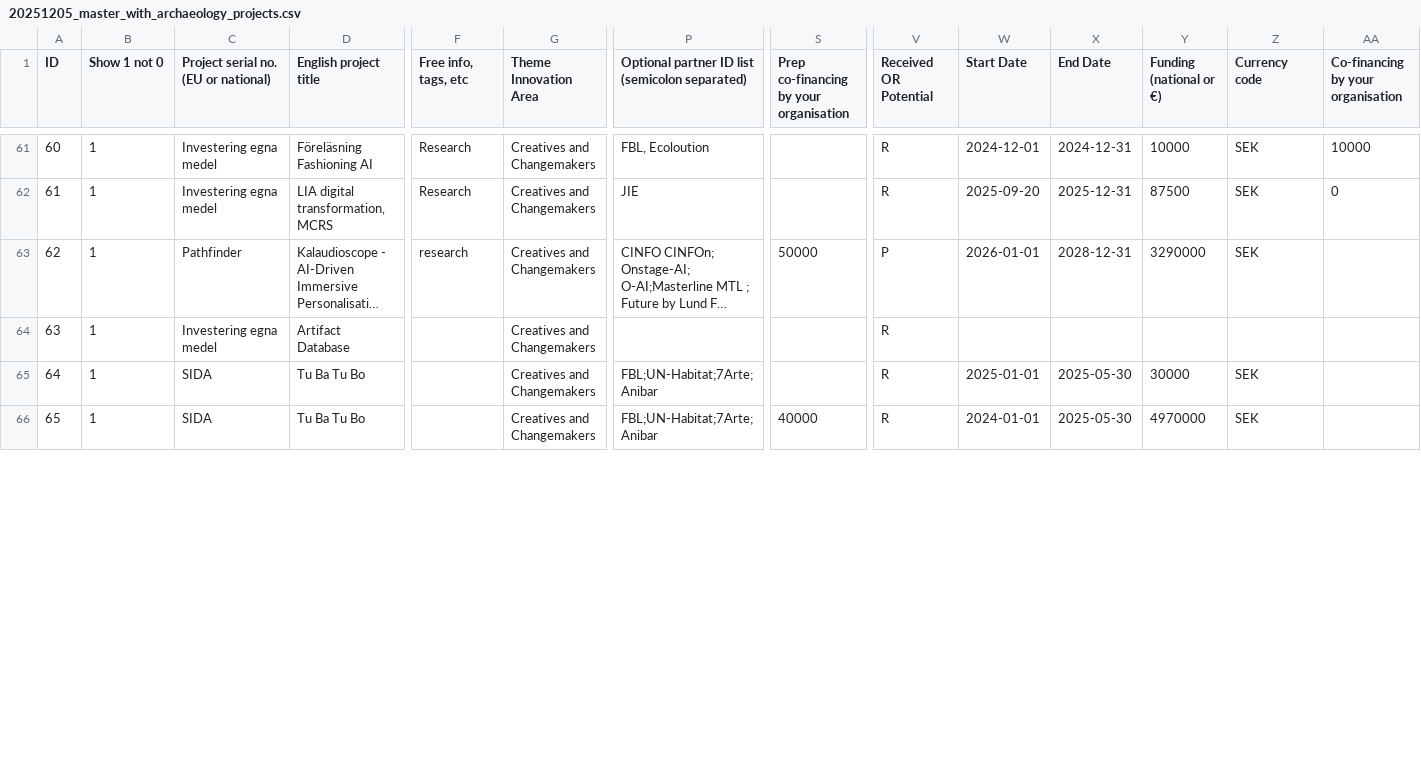
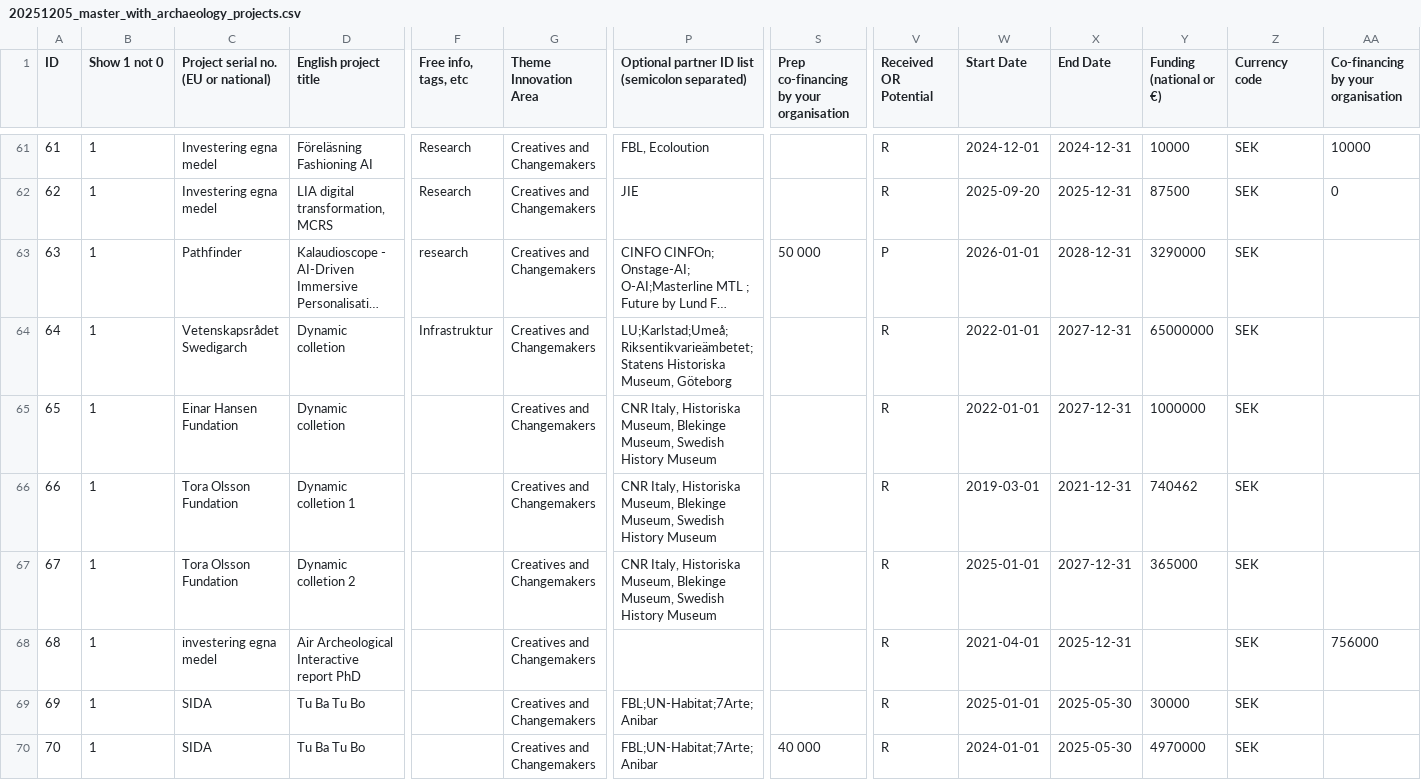
Before and after one commit to mstankovski/data-for-testing, a CSV file: 20251205_master_with_archaeology_projects.csv, drawn as a sheet; only a part is shown, gaps mark what is left out; long unchanged cells end in …; addresses are those after the commit; rows hold the shown columns only; the diff covers the shown part only; the diff names each change by its address in the sheet, - before the commit and + after, or states it on an @@ line.

Commit message:
update

```diff
--- a/20251205_master_with_archaeology_projects.csv
+++ b/20251205_master_with_archaeology_projects.csv
@@ column A (ID) renumbered from row 26 down @@
-S63: 50000
+S63: 50 000
+row 64: 64 | 1 | Vetenskapsrådet Swedigarch | Dynamic colletion | Infrastruktur | Creatives and Changemakers | LU;Karlstad;Umeå;Riksentikvarieämbetet;Statens Historiska Museum, Göteborg |  | R | 2022-01-01 | 2027-12-31 | 65000000 | SEK
+row 65: 65 | 1 | Einar Hansen Fundation | Dynamic colletion |  | Creatives and Changemakers | CNR Italy, Historiska Museum, Blekinge Museum, Swedish History Museum |  | R | 2022-01-01 | 2027-12-31 | 1000000 | SEK
+row 66: 66 | 1 | Tora Olsson Fundation | Dynamic colletion 1 |  | Creatives and Changemakers | CNR Italy, Historiska Museum, Blekinge Museum, Swedish History Museum |  | R | 2019-03-01 | 2021-12-31 | 740462 | SEK
+row 67: 67 | 1 | Tora Olsson Fundation | Dynamic colletion 2 |  | Creatives and Changemakers | CNR Italy, Historiska Museum, Blekinge Museum, Swedish History Museum |  | R | 2025-01-01 | 2027-12-31 | 365000 | SEK
-C68: Investering egna medel
+C68: investering egna medel
-D68 (English project title): Artifact Database
+D68 (English project title): Air Archeological Interactive report PhD
-W68 (Start Date): (empty)
+W68 (Start Date): 2021-04-01
-X68 (End Date): (empty)
+X68 (End Date): 2025-12-31
-Z68 (Currency code): (empty)
+Z68 (Currency code): SEK
-AA68: (empty)
+AA68: 756000
-S70: 40000
+S70: 40 000
```
Also changed, not shown: 38 edited cells elsewhere in this file.
